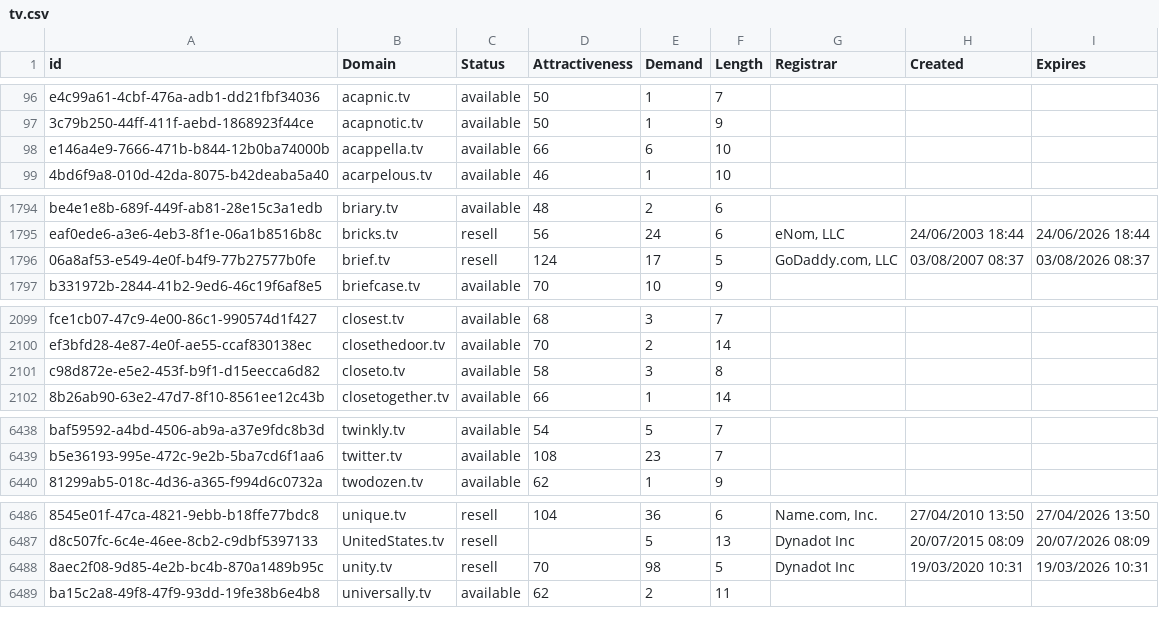
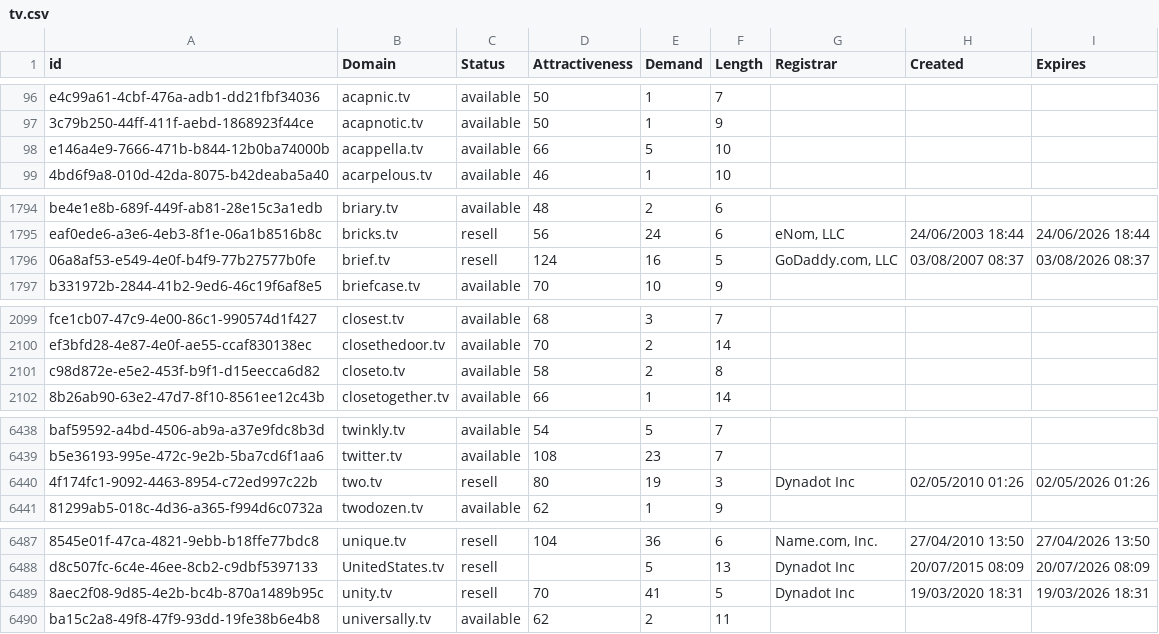
Before and after one commit to UniqueDomains/tv-oneword-domains, a CSV file: tv.csv, drawn as a sheet; only a part is shown, gaps mark what is left out; addresses are those after the commit; the diff covers the shown part only; the diff names each change by its address in the sheet, - before the commit and + after, or states it on an @@ line.

Commit message:
Domains update

```diff
--- a/tv.csv
+++ b/tv.csv
-E98 (Demand): 6
+E98 (Demand): 5
-E1796 (Demand): 17
+E1796 (Demand): 16
-E2101 (Demand): 3
+E2101 (Demand): 2
+row 6440: 4f174fc1-9092-4463-8954-c72ed997c22b | two.tv | resell | 80 | 19 | 3 | Dynadot Inc | 02/05/2010 01:26 | 02/05/2026 01:26
-E6489 (Demand): 98
+E6489 (Demand): 41
-H6489 (Created): 19/03/2020 10:31
+H6489 (Created): 19/03/2020 18:31
-I6489 (Expires): 19/03/2026 10:31
+I6489 (Expires): 19/03/2026 18:31
```
Also changed, not shown: 10 edited cells elsewhere in this file, 2 other files.
